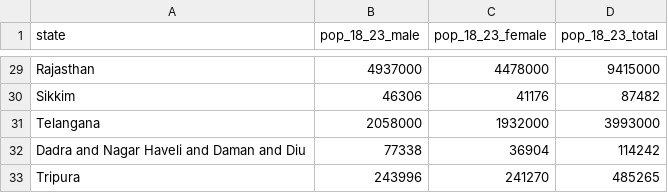
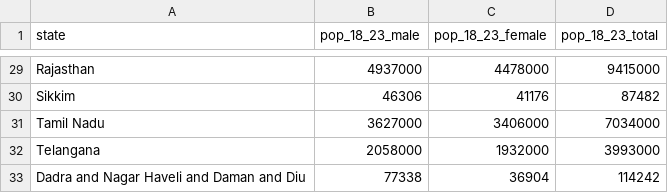
Before and after one commit to shatadp/sarw-atlas, a CSV file: data-pipeline/extracted/table38_population_18_23.csv, drawn as a sheet; only a part is shown, gaps mark what is left out; the shorter side is filled out with more unchanged rows; the diff names each change by its address in the sheet, - before the commit and + after, or states it on an @@ line.

Commit message:
Phase 0-2: Vite scaffold, India choropleth, dashboard
- Vite + React + TS project, data-access layer in src/data/ (the swap
  point for a future backend per docs/02_ARCHITECTURE.md §1).
- Table 38: added missing Tamil Nadu row (7,034,000) to extracted CSV;
  states.json regenerated, every state now has a population value.
- public/geo/india-states.geojson built from udit-001/india-maps-data
  (dissolved by st_nm via mapshaper, stamped ISO 3166-2:IN codes, 30 kB).
  Build script + name-resolver in data-pipeline/geo/.
- MapLibre choropleth with 4 metric layers (population, college density,
  GER, total enrolment). Sequential blues for counts; diverging RdBu
  pivoted at national 28.4 for GER. Hover tooltip + click-to-select.
- State detail panel (UG/PG/PhD stacked bar, female share, SC/ST GER),
  top/bottom-5 rankings synced to the active metric.
- National UG discipline chart with Design pinned in + 0.14% callout;
  explicit NATIONAL scope tag per the discipline×geography limitation
  in docs/03_DATA_SPEC.md §4.
- SARW Labs branding, founder's-read narrative in src/content/,
  responsive grid (map full-width, side panels stack on mobile).

Phase 0 and Phase 1 validation gates passed; Phase 2 gate: Q1-Q5
answerable in <10s, build is ~340 kB JS gzipped.

```diff
--- a/data-pipeline/extracted/table38_population_18_23.csv
+++ b/data-pipeline/extracted/table38_population_18_23.csv
+row 31: Tamil Nadu | 3627000 | 3406000 | 7034000
```
Also changed, not shown: 27 other files.
